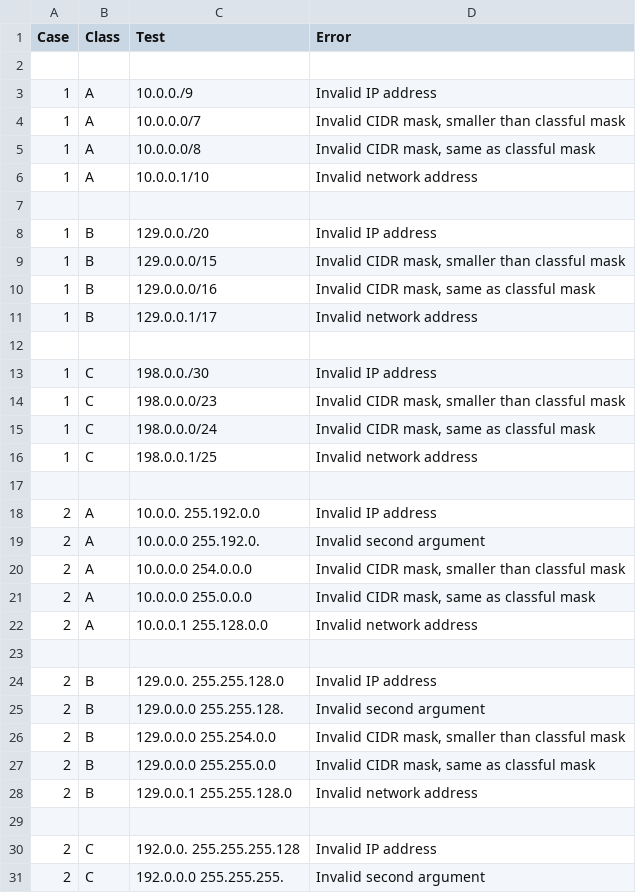
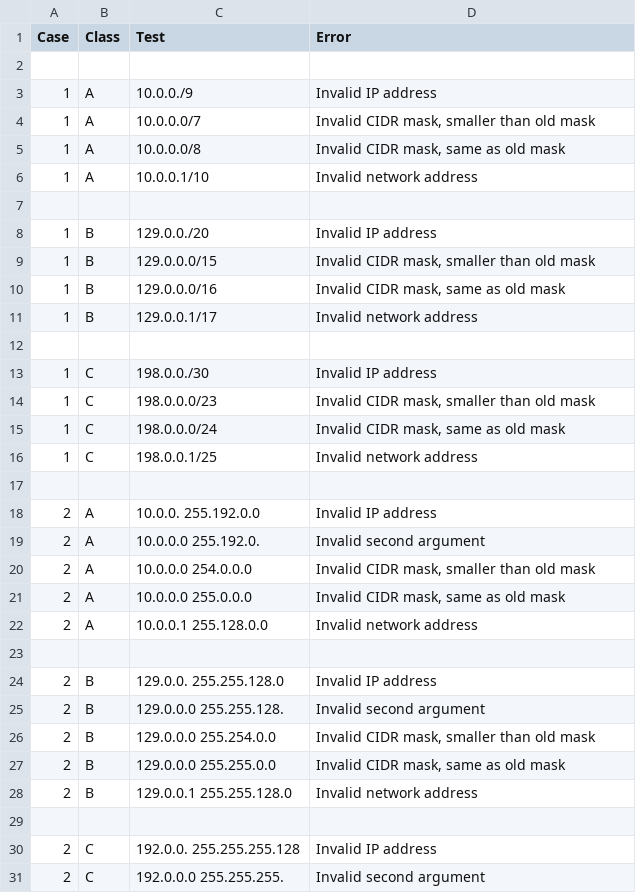
Before and after one commit to anakin4747/subnet, a CSV file: tests_py/test_cases.csv, drawn as a sheet; only a part is shown; the diff covers the shown part only.

```diff
--- a/tests_py/test_cases.csv
+++ b/tests_py/test_cases.csv
@@ -3,4 +3,4 @@ Case,Class,Test,Error
 1,A,"10.0.0./9","Invalid IP address"
-1,A,"10.0.0.0/7","Invalid CIDR mask, smaller than classful mask"
-1,A,"10.0.0.0/8","Invalid CIDR mask, same as classful mask"
+1,A,"10.0.0.0/7","Invalid CIDR mask, smaller than old mask"
+1,A,"10.0.0.0/8","Invalid CIDR mask, same as old mask"
 1,A,"10.0.0.1/10","Invalid network address"
@@ -8,4 +8,4 @@ Case,Class,Test,Error
 1,B,"129.0.0./20","Invalid IP address"
-1,B,"129.0.0.0/15","Invalid CIDR mask, smaller than classful mask"
-1,B,"129.0.0.0/16","Invalid CIDR mask, same as classful mask"
+1,B,"129.0.0.0/15","Invalid CIDR mask, smaller than old mask"
+1,B,"129.0.0.0/16","Invalid CIDR mask, same as old mask"
 1,B,"129.0.0.1/17","Invalid network address"
@@ -13,4 +13,4 @@ Case,Class,Test,Error
 1,C,"198.0.0./30","Invalid IP address"
-1,C,"198.0.0.0/23","Invalid CIDR mask, smaller than classful mask"
-1,C,"198.0.0.0/24","Invalid CIDR mask, same as classful mask"
+1,C,"198.0.0.0/23","Invalid CIDR mask, smaller than old mask"
+1,C,"198.0.0.0/24","Invalid CIDR mask, same as old mask"
 1,C,"198.0.0.1/25","Invalid network address"
@@ -19,4 +19,4 @@ Case,Class,Test,Error
 2,A,"10.0.0.0 255.192.0.","Invalid second argument"
-2,A,"10.0.0.0 254.0.0.0","Invalid CIDR mask, smaller than classful mask"
-2,A,"10.0.0.0 255.0.0.0","Invalid CIDR mask, same as classful mask"
+2,A,"10.0.0.0 254.0.0.0","Invalid CIDR mask, smaller than old mask"
+2,A,"10.0.0.0 255.0.0.0","Invalid CIDR mask, same as old mask"
 2,A,"10.0.0.1 255.128.0.0","Invalid network address"
@@ -25,4 +25,4 @@ Case,Class,Test,Error
 2,B,"129.0.0.0 255.255.128.","Invalid second argument"
-2,B,"129.0.0.0 255.254.0.0","Invalid CIDR mask, smaller than classful mask"
-2,B,"129.0.0.0 255.255.0.0","Invalid CIDR mask, same as classful mask"
+2,B,"129.0.0.0 255.254.0.0","Invalid CIDR mask, smaller than old mask"
+2,B,"129.0.0.0 255.255.0.0","Invalid CIDR mask, same as old mask"
 2,B,"129.0.0.1 255.255.128.0","Invalid network address"
```
Also changed, not shown: 42 added rows and 21 edited cells elsewhere in this file, 3 other files.
